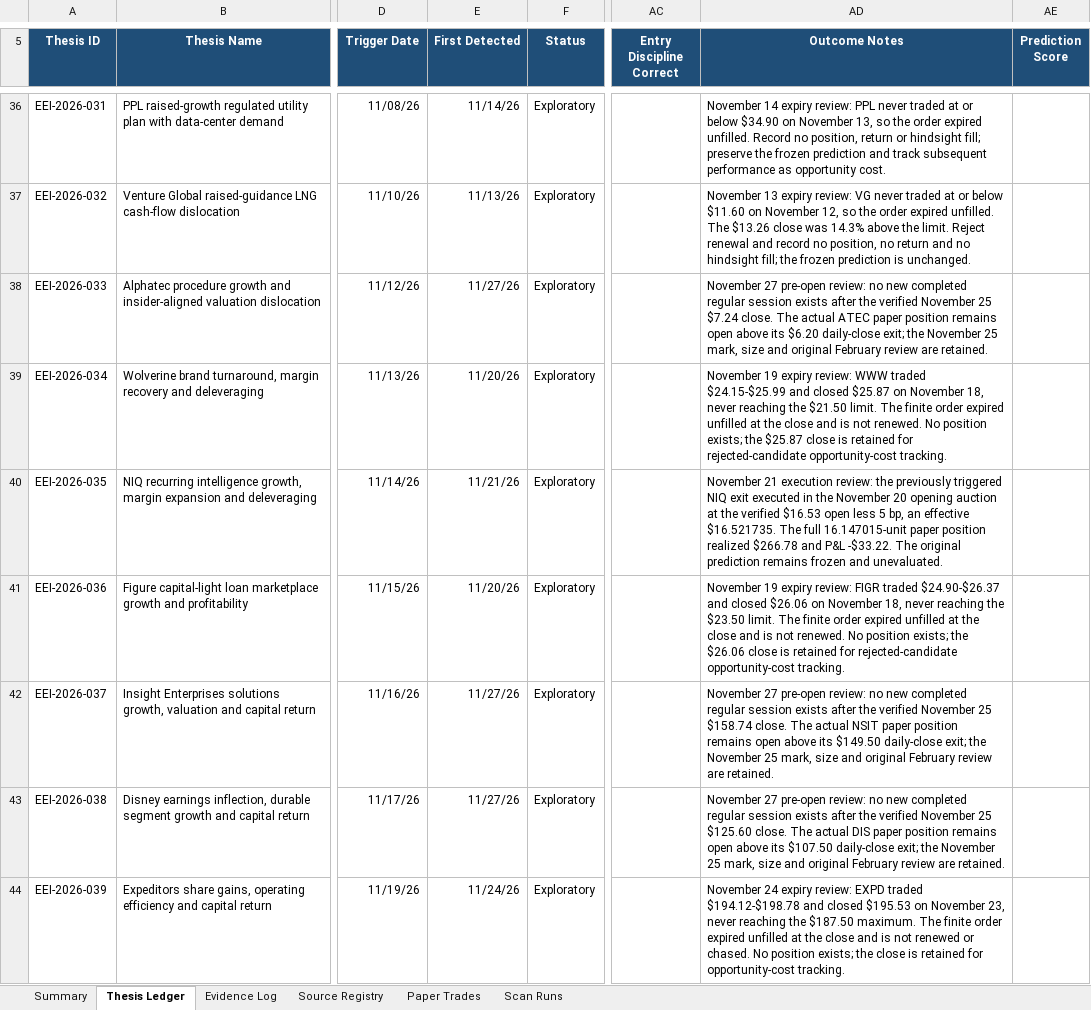
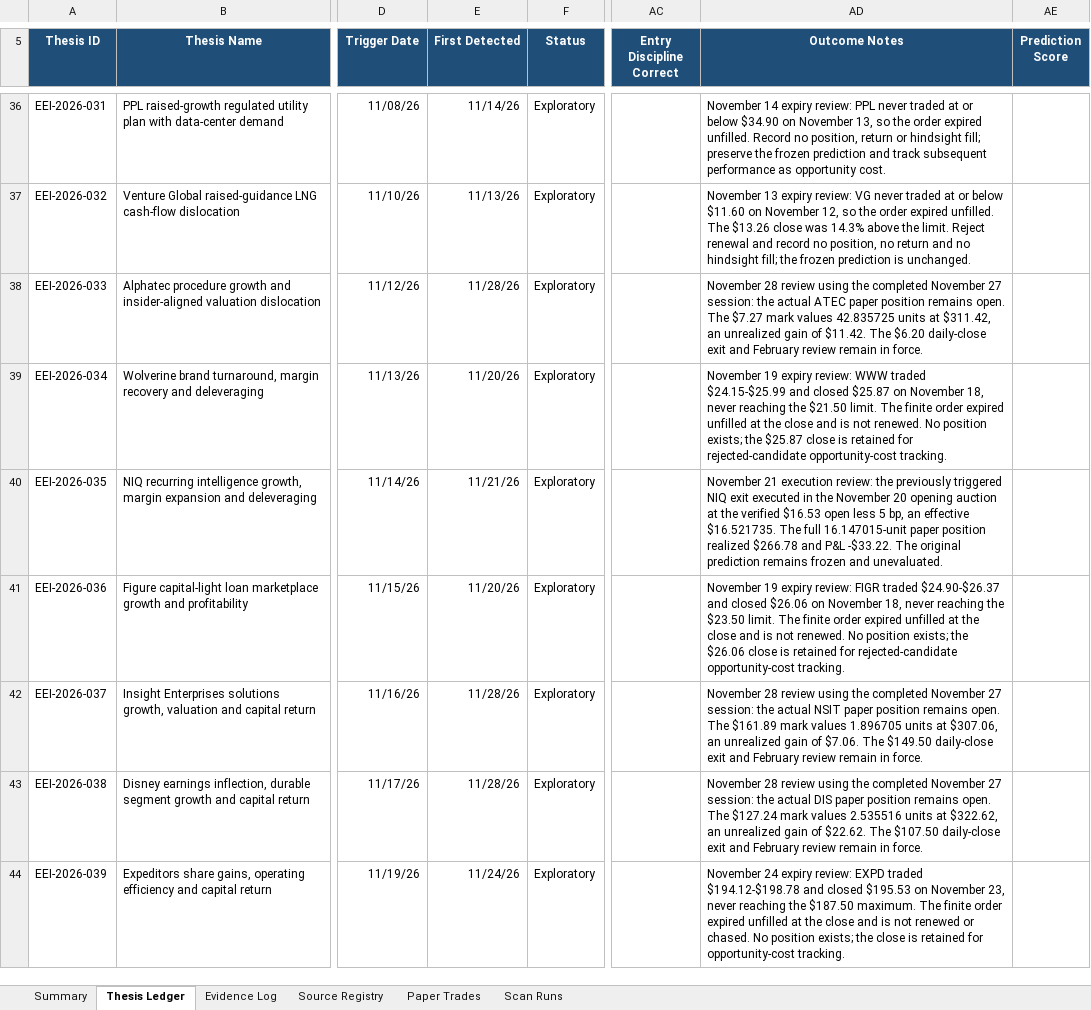
Before and after one commit to john-cosentino/easy-e-invest-dashboard, an Excel workbook: Easy-E-Invest-Thesis-Ledger.xlsx, sheet Thesis Ledger, drawn as a sheet; only a part is shown, gaps mark what is left out; values as stored, in another font and other column widths than the file's, no borders; conditional formats and table styles not drawn; the diff covers the shown part only; the diff names each change by its address in the sheet, - before the commit and + after, or states it on an @@ line.

```diff
--- a/Easy-E-Invest-Thesis-Ledger.xlsx (sheet Thesis Ledger)
+++ b/Easy-E-Invest-Thesis-Ledger.xlsx (sheet Thesis Ledger)
-E38 (First Detected): 11/27/26
+E38 (First Detected): 11/28/26
-AD38 (Outcome Notes): November 27 pre-open review: no new completed regular session exists after the verified November 25 $7.24 close. The actual ATEC paper position remains open above its $6.20 daily-close exit; the November 25 mark, size and original February review are retained.
+AD38 (Outcome Notes): November 28 review using the completed November 27 session: the actual ATEC paper position remains open. The $7.27 mark values 42.835725 units at $311.42, an unrealized gain of $11.42. The $6.20 daily-close exit and February review remain in force.
-E42:E43 (First Detected): 11/27/26
+E42:E43 (First Detected): 11/28/26
-AD42 (Outcome Notes): November 27 pre-open review: no new completed regular session exists after the verified November 25 $158.74 close. The actual NSIT paper position remains open above its $149.50 daily-close exit; the November 25 mark, size and original February review are retained.
+AD42 (Outcome Notes): November 28 review using the completed November 27 session: the actual NSIT paper position remains open. The $161.89 mark values 1.896705 units at $307.06, an unrealized gain of $7.06. The $149.50 daily-close exit and February review remain in force.
-AD43 (Outcome Notes): November 27 pre-open review: no new completed regular session exists after the verified November 25 $125.60 close. The actual DIS paper position remains open above its $107.50 daily-close exit; the November 25 mark, size and original February review are retained.
+AD43 (Outcome Notes): November 28 review using the completed November 27 session: the actual DIS paper position remains open. The $127.24 mark values 2.535516 units at $322.62, an unrealized gain of $22.62. The $107.50 daily-close exit and February review remain in force.
```
Also changed, not shown: 1 added row and 16 edited cells elsewhere in this sheet, sheet Evidence Log, sheet Paper Trades, sheet Scan Runs, sheet Summary, 1 other file.
